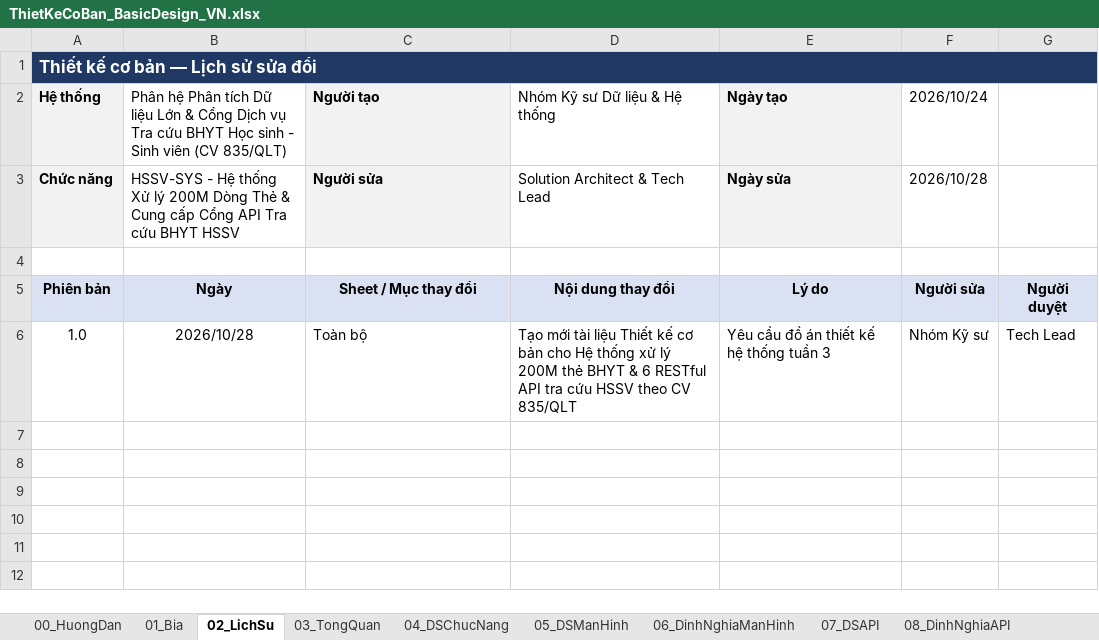
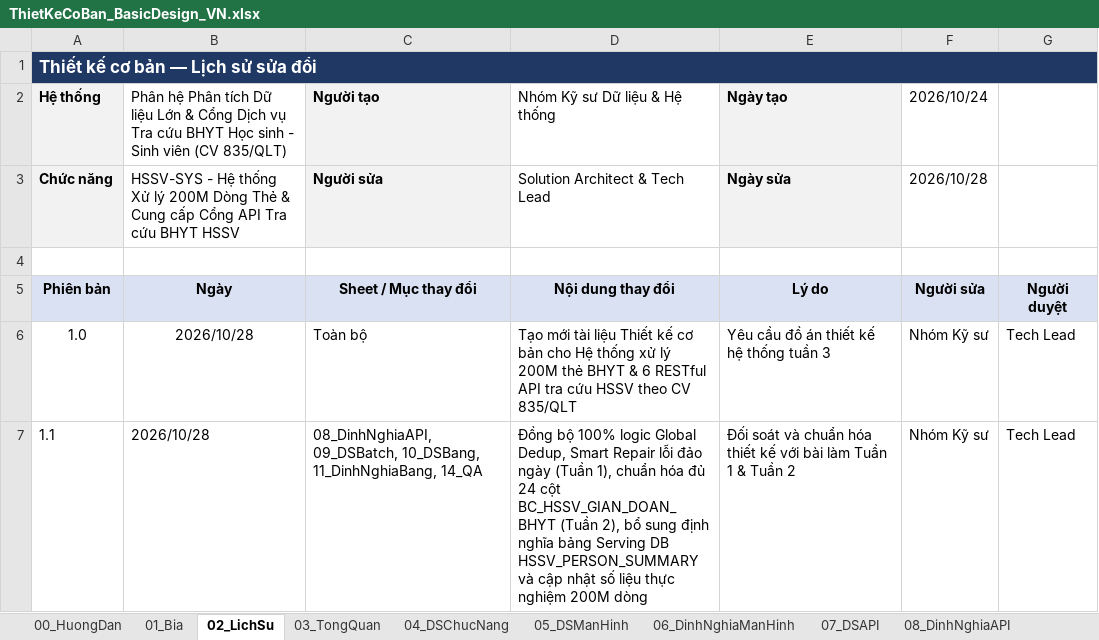
Before and after one commit to muontrothanhtop1hacklor/BHYT_HS-SV, an Excel workbook: design/ThietKeCoBan_BasicDesign_VN.xlsx, sheet 02_LichSu, drawn as a sheet; values as stored, in another font and other column widths than the file's, no borders; the diff names each change by its address in the sheet, - before the commit and + after, or states it on an @@ line.

```diff
--- a/design/ThietKeCoBan_BasicDesign_VN.xlsx (sheet 02_LichSu)
+++ b/design/ThietKeCoBan_BasicDesign_VN.xlsx (sheet 02_LichSu)
+row 7: 1.1 | 2026/10/28 | 08_DinhNghiaAPI, 09_DSBatch, 10_DSBang, 11_DinhNghiaBang, 14_QA | Đồng bộ 100% logic Global Dedup, Smart Repair lỗi đảo ngày (Tuần 1), chuẩn hóa đủ 24 cột BC_HSSV_GIAN_DOAN_BHYT (Tuần 2), bổ sung định nghĩa bảng Serving DB HSSV_PERSON_SUMMARY và cập nhật số liệu thực nghiệm 200M dòng | Đối soát và chuẩn hóa thiết kế với bài làm Tuần 1 & Tuần 2 | Nhóm Kỹ sư | Tech Lead
```
Also changed, not shown: sheet 11_DinhNghiaBang, sheet 10_DSBang, sheet 08_DinhNghiaAPI, sheet 14_QA, sheet 09_DSBatch, design/ThietKeChiTiet_DetailDesign_VN.xlsx, 2 other files.
